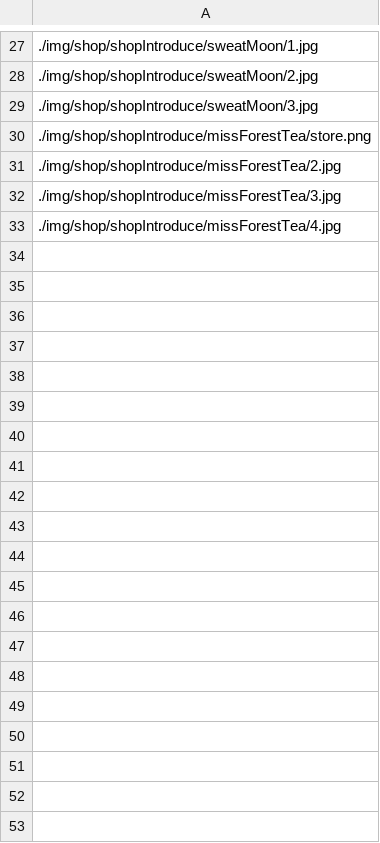
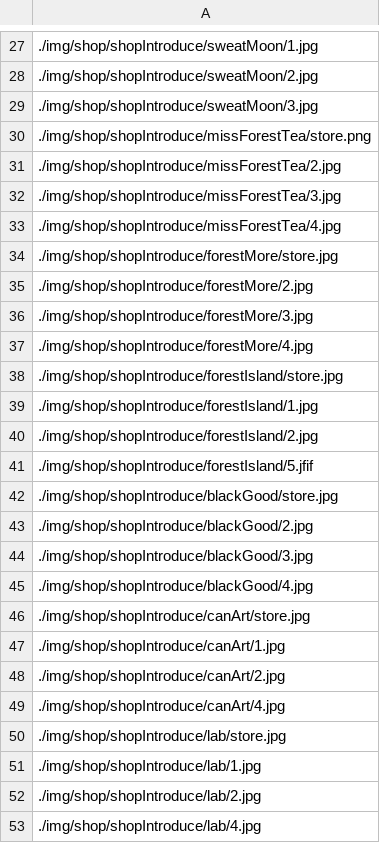
Before and after one commit to tian830426/shen-ji-368-village, a CSV file: test.csv, drawn as a sheet; only a part is shown, gaps mark what is left out; the diff covers the shown part only; the diff names each change by its address in the sheet, - before the commit and + after, or states it on an @@ line.

```diff
--- a/test.csv
+++ b/test.csv
+row 34: ./img/shop/shopIntroduce/forestMore/store.jpg
+row 35: ./img/shop/shopIntroduce/forestMore/2.jpg
+row 36: ./img/shop/shopIntroduce/forestMore/3.jpg
+row 37: ./img/shop/shopIntroduce/forestMore/4.jpg
+row 38: ./img/shop/shopIntroduce/forestIsland/store.jpg
+row 39: ./img/shop/shopIntroduce/forestIsland/1.jpg
+row 40: ./img/shop/shopIntroduce/forestIsland/2.jpg
+row 41: ./img/shop/shopIntroduce/forestIsland/5.jfif
+row 42: ./img/shop/shopIntroduce/blackGood/store.jpg
+row 43: ./img/shop/shopIntroduce/blackGood/2.jpg
+row 44: ./img/shop/shopIntroduce/blackGood/3.jpg
+row 45: ./img/shop/shopIntroduce/blackGood/4.jpg
+row 46: ./img/shop/shopIntroduce/canArt/store.jpg
+row 47: ./img/shop/shopIntroduce/canArt/1.jpg
+row 48: ./img/shop/shopIntroduce/canArt/2.jpg
+row 49: ./img/shop/shopIntroduce/canArt/4.jpg
+row 50: ./img/shop/shopIntroduce/lab/store.jpg
+row 51: ./img/shop/shopIntroduce/lab/1.jpg
+row 52: ./img/shop/shopIntroduce/lab/2.jpg
+row 53: ./img/shop/shopIntroduce/lab/4.jpg
```
Also changed, not shown: 16 added rows elsewhere in this file, 2 other files.
